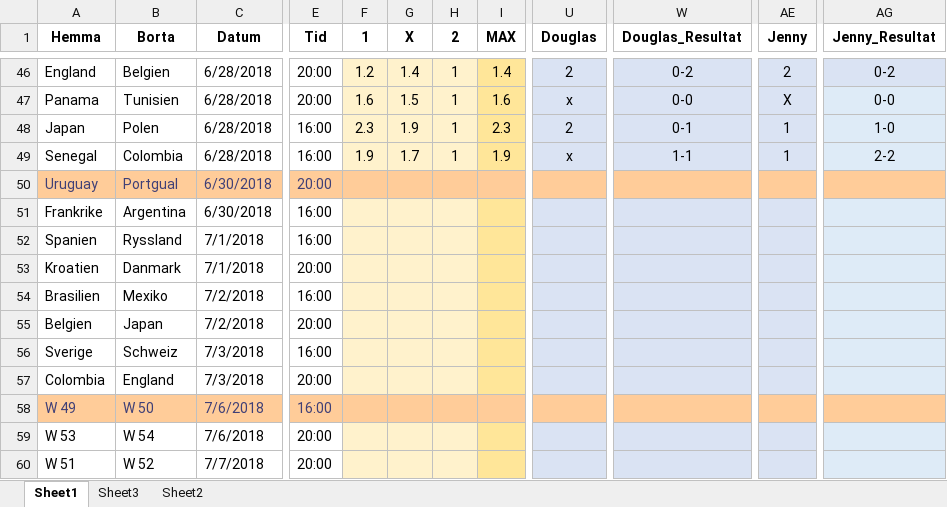
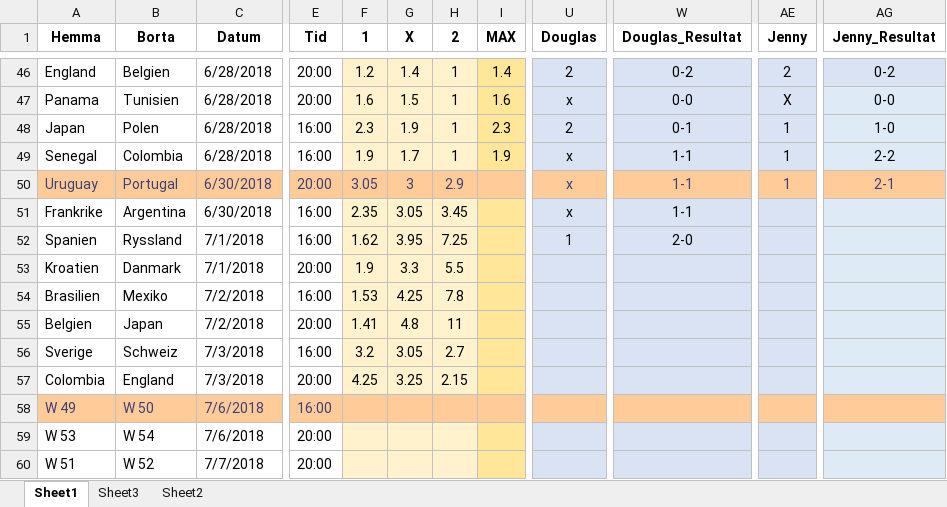
Before and after one commit to nnygard/VM2018, an Excel workbook: data/VM_BetDraft.xlsx, sheet Sheet1, drawn as a sheet; only a part is shown, gaps mark what is left out; values as stored, in another font and other column widths than the file's, no borders; the diff names each change by its address in the sheet, - before the commit and + after, or states it on an @@ line.

Commit message:
Excelupdate

```diff
--- a/data/VM_BetDraft.xlsx (sheet Sheet1)
+++ b/data/VM_BetDraft.xlsx (sheet Sheet1)
-B50 (Borta): Portgual
+B50 (Borta): Portugal
-F50 (1): (empty)
+F50 (1): 3.05
-G50 (X): (empty)
+G50 (X): 3
-H50 (2): (empty)
+H50 (2): 2.9
-U50:U51 (Douglas): (empty)
+U50:U51 (Douglas): x
-W50:W51 (Douglas_Resultat): (empty)
+W50:W51 (Douglas_Resultat): 1-1
-AE50 (Jenny): (empty)
+AE50 (Jenny): 1
-AG50 (Jenny_Resultat): (empty)
+AG50 (Jenny_Resultat): 2-1
-F51 (1): (empty)
+F51 (1): 2.35
-G51 (X): (empty)
+G51 (X): 3.05
-H51 (2): (empty)
+H51 (2): 3.45
-F52 (1): (empty)
+F52 (1): 1.62
-G52 (X): (empty)
+G52 (X): 3.95
-H52 (2): (empty)
+H52 (2): 7.25
-U52 (Douglas): (empty)
+U52 (Douglas): 1
-W52 (Douglas_Resultat): (empty)
+W52 (Douglas_Resultat): 2-0
-F53 (1): (empty)
+F53 (1): 1.9
-G53 (X): (empty)
+G53 (X): 3.3
-H53 (2): (empty)
+H53 (2): 5.5
-F54 (1): (empty)
+F54 (1): 1.53
-G54 (X): (empty)
+G54 (X): 4.25
-H54 (2): (empty)
+H54 (2): 7.8
-F55 (1): (empty)
+F55 (1): 1.41
-G55 (X): (empty)
+G55 (X): 4.8
-H55 (2): (empty)
+H55 (2): 11
-F56 (1): (empty)
+F56 (1): 3.2
-G56 (X): (empty)
+G56 (X): 3.05
-H56 (2): (empty)
+H56 (2): 2.7
-F57 (1): (empty)
+F57 (1): 4.25
-G57 (X): (empty)
+G57 (X): 3.25
-H57 (2): (empty)
+H57 (2): 2.15
```
Also changed, not shown: 1 other file.
